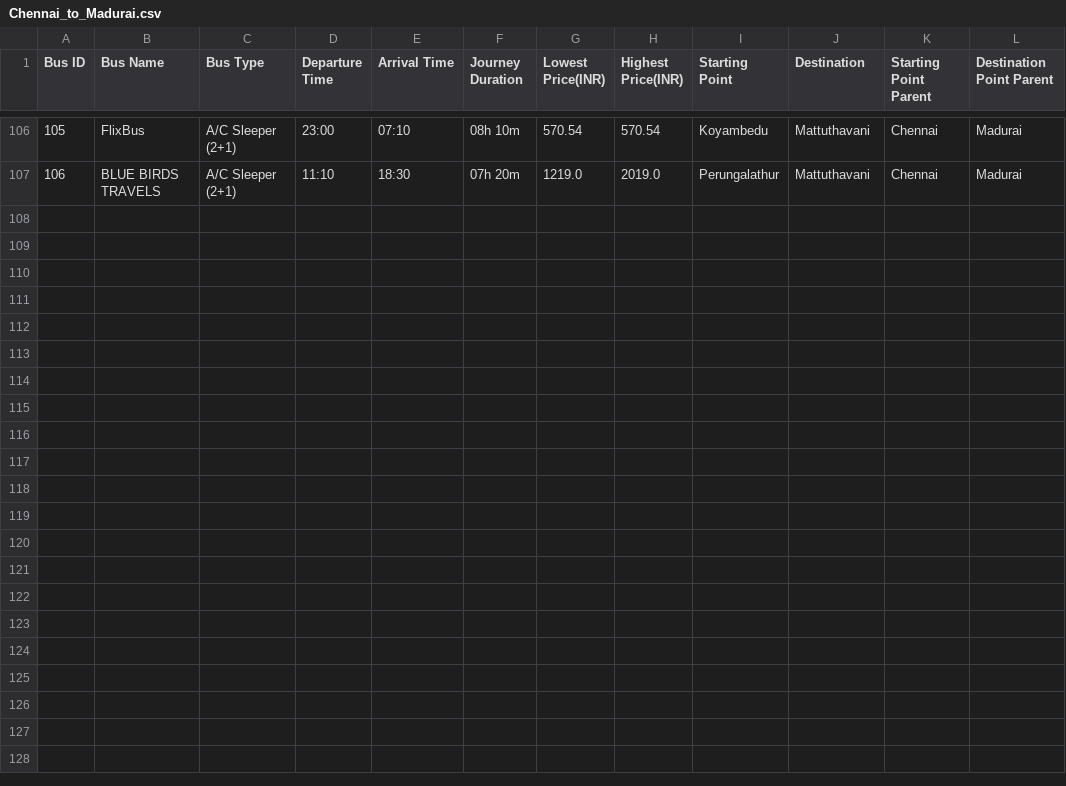
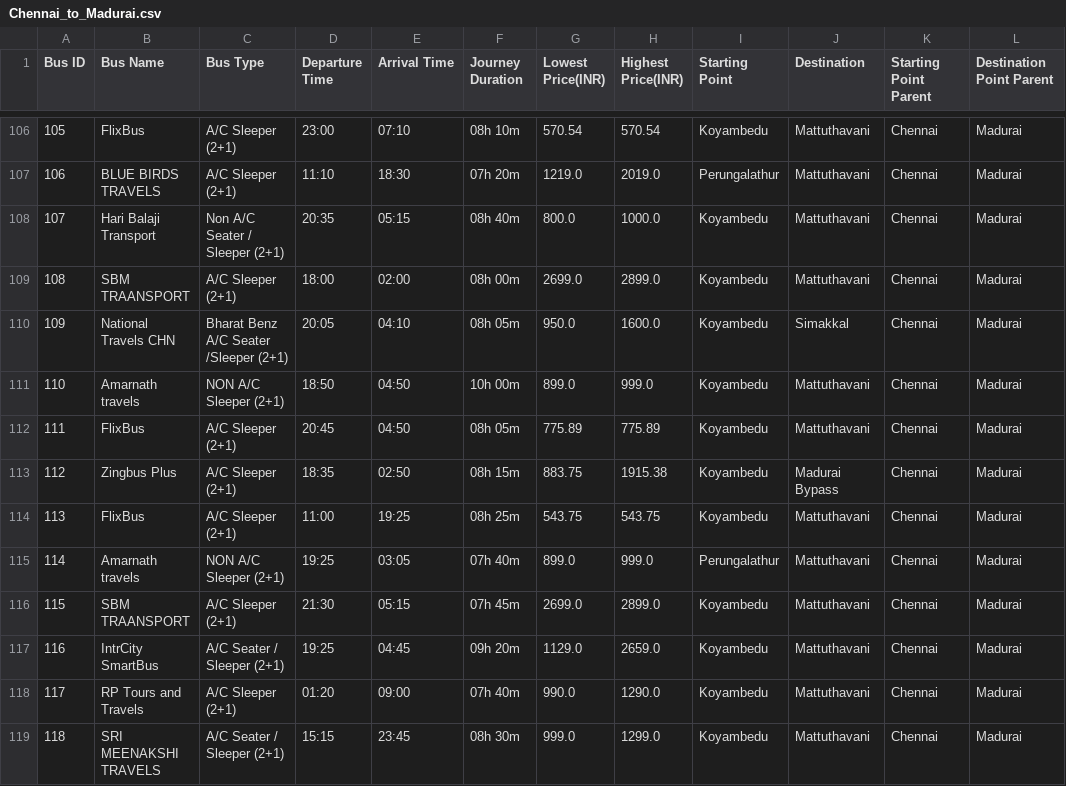
Before and after one commit to sreehariX/redbus_scrapping, a CSV file: Chennai_to_Madurai.csv, drawn as a sheet; only a part is shown, gaps mark what is left out; the diff names each change by its address in the sheet, - before the commit and + after, or states it on an @@ line.

```diff
--- a/Chennai_to_Madurai.csv
+++ b/Chennai_to_Madurai.csv
+row 108: 107 | Hari Balaji Transport | Non A/C Seater / Sleeper (2+1) | 20:35 | 05:15 | 08h 40m | 800.0 | 1000.0 | Koyambedu | Mattuthavani | Chennai | Madurai
+row 109: 108 | SBM TRAANSPORT | A/C Sleeper (2+1) | 18:00 | 02:00 | 08h 00m | 2699.0 | 2899.0 | Koyambedu | Mattuthavani | Chennai | Madurai
+row 110: 109 | National Travels CHN | Bharat Benz A/C Seater /Sleeper (2+1) | 20:05 | 04:10 | 08h 05m | 950.0 | 1600.0 | Koyambedu | Simakkal | Chennai | Madurai
+row 111: 110 | Amarnath travels | NON A/C Sleeper (2+1) | 18:50 | 04:50 | 10h 00m | 899.0 | 999.0 | Koyambedu | Mattuthavani | Chennai | Madurai
+row 112: 111 | FlixBus | A/C Sleeper (2+1) | 20:45 | 04:50 | 08h 05m | 775.89 | 775.89 | Koyambedu | Mattuthavani | Chennai | Madurai
+row 113: 112 | Zingbus Plus | A/C Sleeper (2+1) | 18:35 | 02:50 | 08h 15m | 883.75 | 1915.38 | Koyambedu | Madurai Bypass | Chennai | Madurai
+row 114: 113 | FlixBus | A/C Sleeper (2+1) | 11:00 | 19:25 | 08h 25m | 543.75 | 543.75 | Koyambedu | Mattuthavani | Chennai | Madurai
+row 115: 114 | Amarnath travels | NON A/C Sleeper (2+1) | 19:25 | 03:05 | 07h 40m | 899.0 | 999.0 | Perungalathur | Mattuthavani | Chennai | Madurai
+row 116: 115 | SBM TRAANSPORT | A/C Sleeper (2+1) | 21:30 | 05:15 | 07h 45m | 2699.0 | 2899.0 | Koyambedu | Mattuthavani | Chennai | Madurai
+row 117: 116 | IntrCity SmartBus | A/C Seater / Sleeper (2+1) | 19:25 | 04:45 | 09h 20m | 1129.0 | 2659.0 | Koyambedu | Mattuthavani | Chennai | Madurai
+row 118: 117 | RP Tours and Travels | A/C Sleeper (2+1) | 01:20 | 09:00 | 07h 40m | 990.0 | 1290.0 | Koyambedu | Mattuthavani | Chennai | Madurai
+row 119: 118 | SRI MEENAKSHI TRAVELS | A/C Seater / Sleeper (2+1) | 15:15 | 23:45 | 08h 30m | 999.0 | 1299.0 | Koyambedu | Mattuthavani | Chennai | Madurai
```
Also changed, not shown: Chennai_to_Coimbatore.csv, Coimbatore_to_Chennai.csv, 2 other files.
